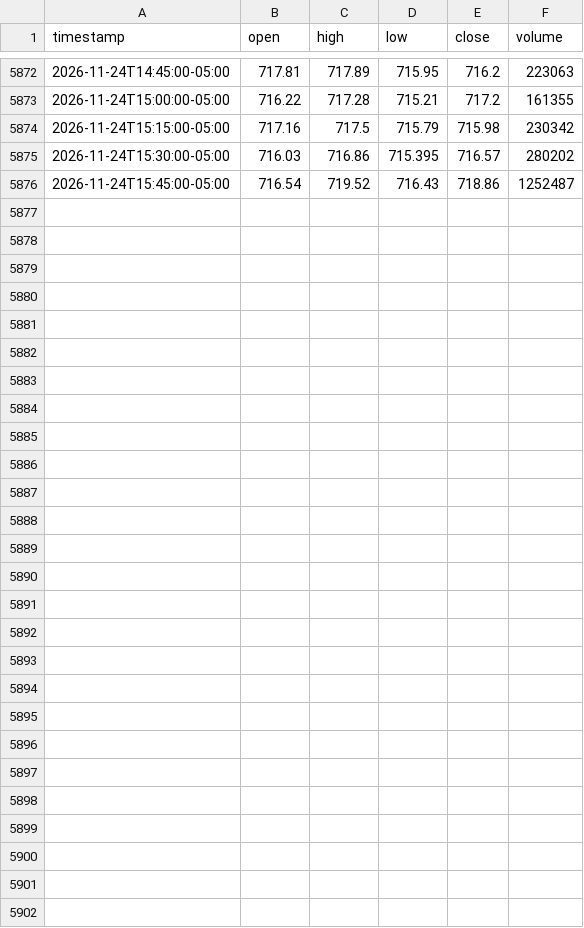
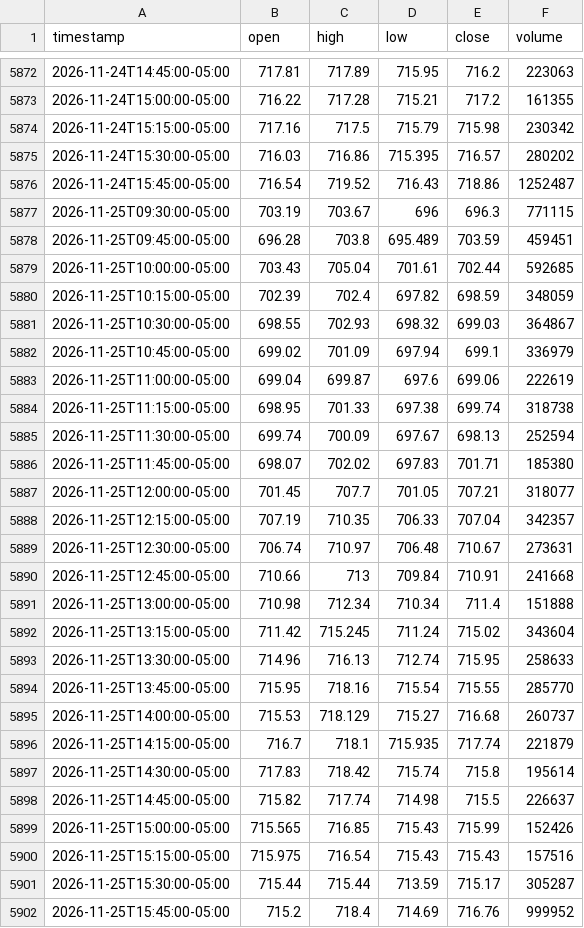
Before and after one commit to proios727-cloud/newerthanthelastbuildforant, a CSV file: chart/data/intraday/15m/SPY.csv, drawn as a sheet; only a part is shown, gaps mark what is left out; the diff names each change by its address in the sheet, - before the commit and + after, or states it on an @@ line.

```diff
--- a/chart/data/intraday/15m/SPY.csv
+++ b/chart/data/intraday/15m/SPY.csv
+row 5877: 2026-11-25T09:30:00-05:00 | 703.19 | 703.67 | 696 | 696.3 | 771115
+row 5878: 2026-11-25T09:45:00-05:00 | 696.28 | 703.8 | 695.489 | 703.59 | 459451
+row 5879: 2026-11-25T10:00:00-05:00 | 703.43 | 705.04 | 701.61 | 702.44 | 592685
+row 5880: 2026-11-25T10:15:00-05:00 | 702.39 | 702.4 | 697.82 | 698.59 | 348059
+row 5881: 2026-11-25T10:30:00-05:00 | 698.55 | 702.93 | 698.32 | 699.03 | 364867
+row 5882: 2026-11-25T10:45:00-05:00 | 699.02 | 701.09 | 697.94 | 699.1 | 336979
+row 5883: 2026-11-25T11:00:00-05:00 | 699.04 | 699.87 | 697.6 | 699.06 | 222619
+row 5884: 2026-11-25T11:15:00-05:00 | 698.95 | 701.33 | 697.38 | 699.74 | 318738
+row 5885: 2026-11-25T11:30:00-05:00 | 699.74 | 700.09 | 697.67 | 698.13 | 252594
+row 5886: 2026-11-25T11:45:00-05:00 | 698.07 | 702.02 | 697.83 | 701.71 | 185380
+row 5887: 2026-11-25T12:00:00-05:00 | 701.45 | 707.7 | 701.05 | 707.21 | 318077
+row 5888: 2026-11-25T12:15:00-05:00 | 707.19 | 710.35 | 706.33 | 707.04 | 342357
+row 5889: 2026-11-25T12:30:00-05:00 | 706.74 | 710.97 | 706.48 | 710.67 | 273631
+row 5890: 2026-11-25T12:45:00-05:00 | 710.66 | 713 | 709.84 | 710.91 | 241668
+row 5891: 2026-11-25T13:00:00-05:00 | 710.98 | 712.34 | 710.34 | 711.4 | 151888
+row 5892: 2026-11-25T13:15:00-05:00 | 711.42 | 715.245 | 711.24 | 715.02 | 343604
+row 5893: 2026-11-25T13:30:00-05:00 | 714.96 | 716.13 | 712.74 | 715.95 | 258633
+row 5894: 2026-11-25T13:45:00-05:00 | 715.95 | 718.16 | 715.54 | 715.55 | 285770
+row 5895: 2026-11-25T14:00:00-05:00 | 715.53 | 718.129 | 715.27 | 716.68 | 260737
+row 5896: 2026-11-25T14:15:00-05:00 | 716.7 | 718.1 | 715.935 | 717.74 | 221879
+row 5897: 2026-11-25T14:30:00-05:00 | 717.83 | 718.42 | 715.74 | 715.8 | 195614
+row 5898: 2026-11-25T14:45:00-05:00 | 715.82 | 717.74 | 714.98 | 715.5 | 226637
+row 5899: 2026-11-25T15:00:00-05:00 | 715.565 | 716.85 | 715.43 | 715.99 | 152426
+row 5900: 2026-11-25T15:15:00-05:00 | 715.975 | 716.54 | 715.43 | 715.43 | 157516
+row 5901: 2026-11-25T15:30:00-05:00 | 715.44 | 715.44 | 713.59 | 715.17 | 305287
+row 5902: 2026-11-25T15:45:00-05:00 | 715.2 | 718.4 | 714.69 | 716.76 | 999952
```
Also changed, not shown: chart/data/intraday/15m/QQQ.csv, 1 other file.
